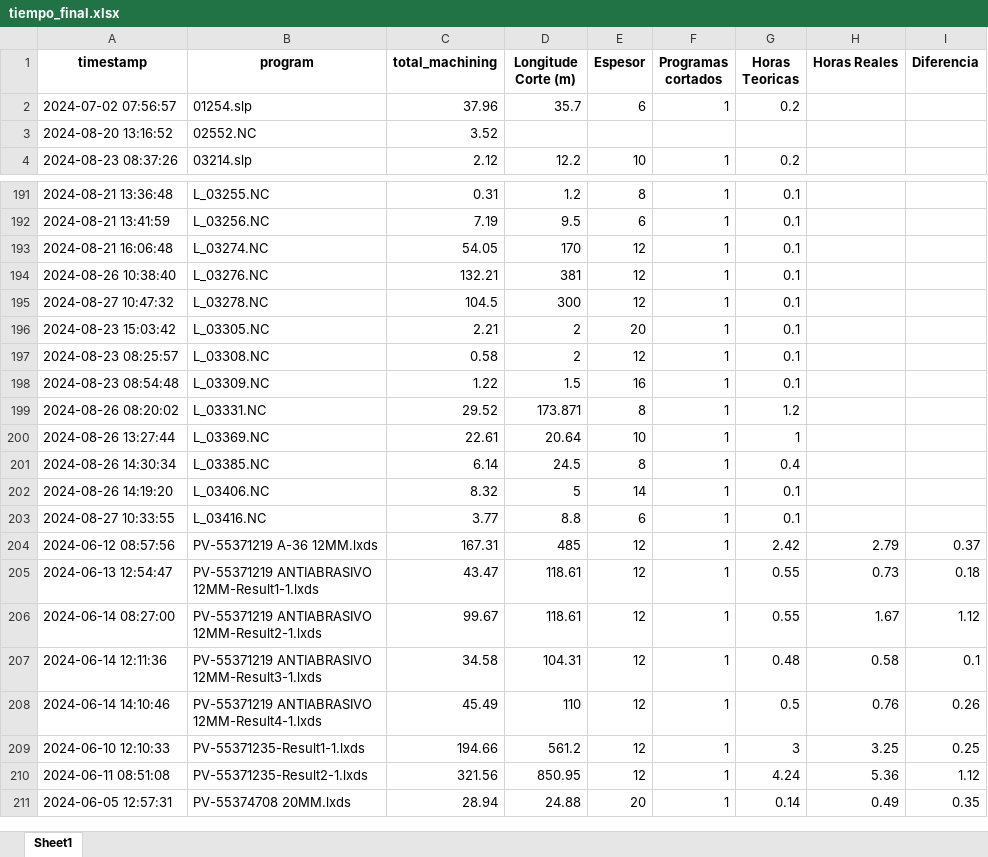
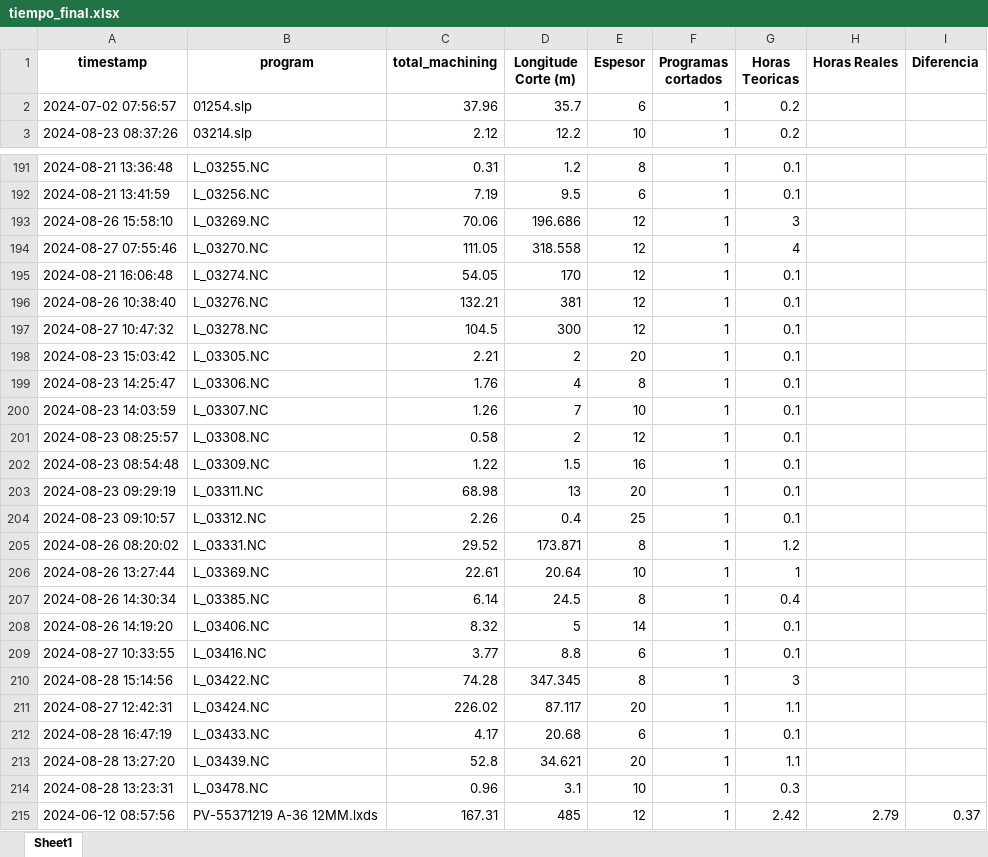
Before and after one commit to jarb29/jamesStreamlit, an Excel workbook: data/tiempo_final.xlsx, sheet Sheet1, drawn as a sheet; only a part is shown, gaps mark what is left out; the shorter side is filled out with more unchanged rows; values as stored, in another font and other column widths than the file's, no borders; removed rows and columns are numbered as before the commit, all else as after; the diff covers the shown part only; the diff names each change by its address in the sheet, - before the commit and + after, or states it on an @@ line.

```diff
--- a/data/tiempo_final.xlsx (sheet Sheet1)
+++ b/data/tiempo_final.xlsx (sheet Sheet1)
-row 3: 2024-08-20 13:16:52 | 02552.NC | 3.52
+row 193: 2024-08-26 15:58:10 | L_03269.NC | 70.06 | 196.686 | 12 | 1 | 3
+row 194: 2024-08-27 07:55:46 | L_03270.NC | 111.05 | 318.558 | 12 | 1 | 4
+row 199: 2024-08-23 14:25:47 | L_03306.NC | 1.76 | 4 | 8 | 1 | 0.1
+row 200: 2024-08-23 14:03:59 | L_03307.NC | 1.26 | 7 | 10 | 1 | 0.1
+row 203: 2024-08-23 09:29:19 | L_03311.NC | 68.98 | 13 | 20 | 1 | 0.1
+row 204: 2024-08-23 09:10:57 | L_03312.NC | 2.26 | 0.4 | 25 | 1 | 0.1
+row 210: 2024-08-28 15:14:56 | L_03422.NC | 74.28 | 347.345 | 8 | 1 | 3
+row 211: 2024-08-27 12:42:31 | L_03424.NC | 226.02 | 87.117 | 20 | 1 | 1.1
+row 212: 2024-08-28 16:47:19 | L_03433.NC | 4.17 | 20.68 | 6 | 1 | 0.1
+row 213: 2024-08-28 13:27:20 | L_03439.NC | 52.8 | 34.621 | 20 | 1 | 1.1
+row 214: 2024-08-28 13:23:31 | L_03478.NC | 0.96 | 3.1 | 10 | 1 | 0.3
```
Also changed, not shown: 1 added row elsewhere in this sheet, data/CORTE_SAP.xlsx, 1 other file.
